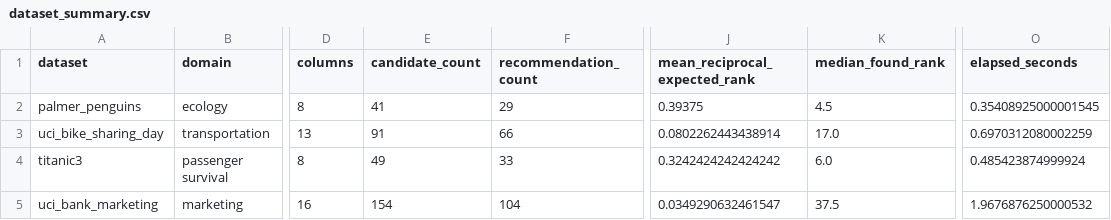
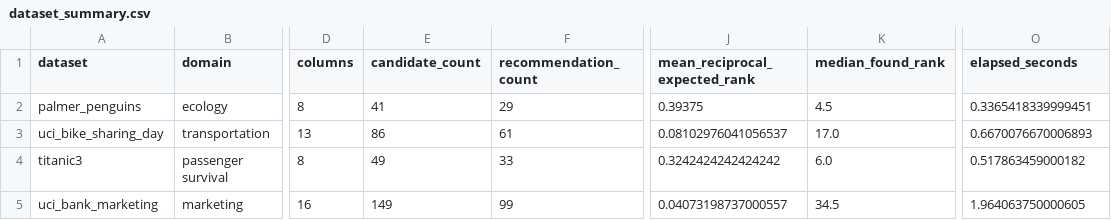
Before and after one commit to josh-hu1/Visift, a CSV file: evaluation/results/real_world_v1/dataset_summary.csv, drawn as a sheet; only a part is shown, gaps mark what is left out; the diff names each change by its address in the sheet, - before the commit and + after, or states it on an @@ line.

```diff
--- a/evaluation/results/real_world_v1/dataset_summary.csv
+++ b/evaluation/results/real_world_v1/dataset_summary.csv
-O2 (elapsed_seconds): 0.35408925000001545
+O2 (elapsed_seconds): 0.3365418339999451
-E3 (candidate_count): 91
+E3 (candidate_count): 86
-F3 (recommendation_count): 66
+F3 (recommendation_count): 61
-J3 (mean_reciprocal_expected_rank): 0.0802262443438914
+J3 (mean_reciprocal_expected_rank): 0.08102976041056537
-O3 (elapsed_seconds): 0.6970312080002259
+O3 (elapsed_seconds): 0.6670076670006893
-O4 (elapsed_seconds): 0.485423874999924
+O4 (elapsed_seconds): 0.517863459000182
-E5 (candidate_count): 154
+E5 (candidate_count): 149
-F5 (recommendation_count): 104
+F5 (recommendation_count): 99
-J5 (mean_reciprocal_expected_rank): 0.0349290632461547
+J5 (mean_reciprocal_expected_rank): 0.04073198737000557
-K5 (median_found_rank): 37.5
+K5 (median_found_rank): 34.5
-O5 (elapsed_seconds): 1.9676876250000532
+O5 (elapsed_seconds): 1.964063750000605
```
Also changed, not shown: evaluation/results/real_world_v1/expected_insight_ranks.csv, evaluation/results/real_world_v1/unmatched_top_recommendations.csv.
